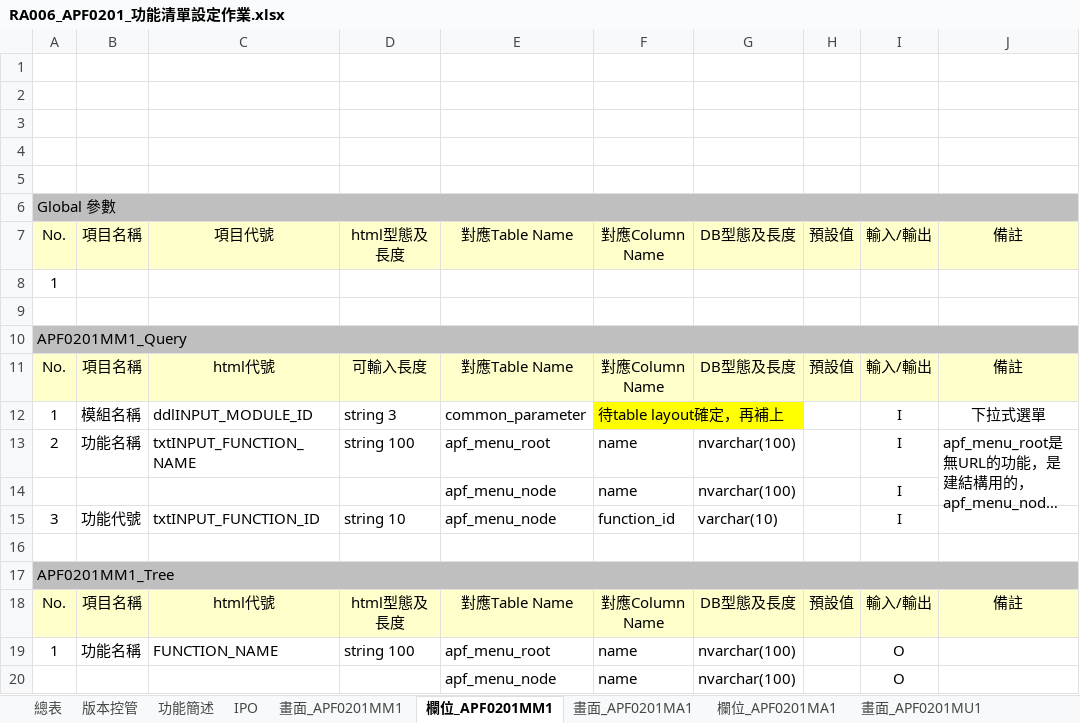
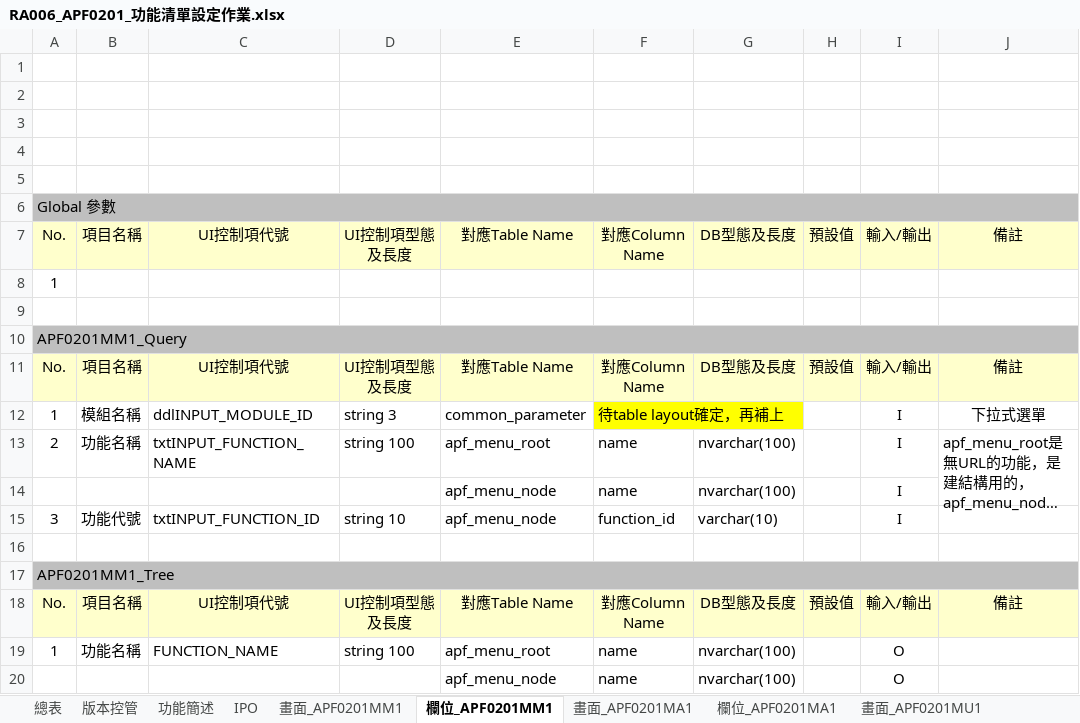
Before and after one commit to OldtreeChen/Suda3g, an Excel workbook: APF/RA006/RA006_APF0201_功能清單設定作業.xlsx, sheet 欄位_APF0201MM1, drawn as a sheet; only a part is shown; long unchanged cells end in …; values as stored, in another font and other column widths than the file's, no borders; charts and pictures not drawn; the diff names each change by its address in the sheet, - before the commit and + after, or states it on an @@ line.

```diff
--- a/APF/RA006/RA006_APF0201_功能清單設定作業.xlsx (sheet 欄位_APF0201MM1)
+++ b/APF/RA006/RA006_APF0201_功能清單設定作業.xlsx (sheet 欄位_APF0201MM1)
-C7: 項目代號
+C7: UI控制項代號
-D7: html型態及長度
+D7: UI控制項型態及長度
-C11: html代號
+C11: UI控制項代號
-D11: 可輸入長度
+D11: UI控制項型態及長度
-C18: html代號
+C18: UI控制項代號
-D18: html型態及長度
+D18: UI控制項型態及長度
```
Also changed, not shown: sheet 欄位_APF0201MA1, charts or pictures, APF/RA006/RA006_APF0001_登入主畫面與框架顯示.xlsx, APF/RA006/RA006_APF0302_密碼還原.xlsx, 8 other files.
